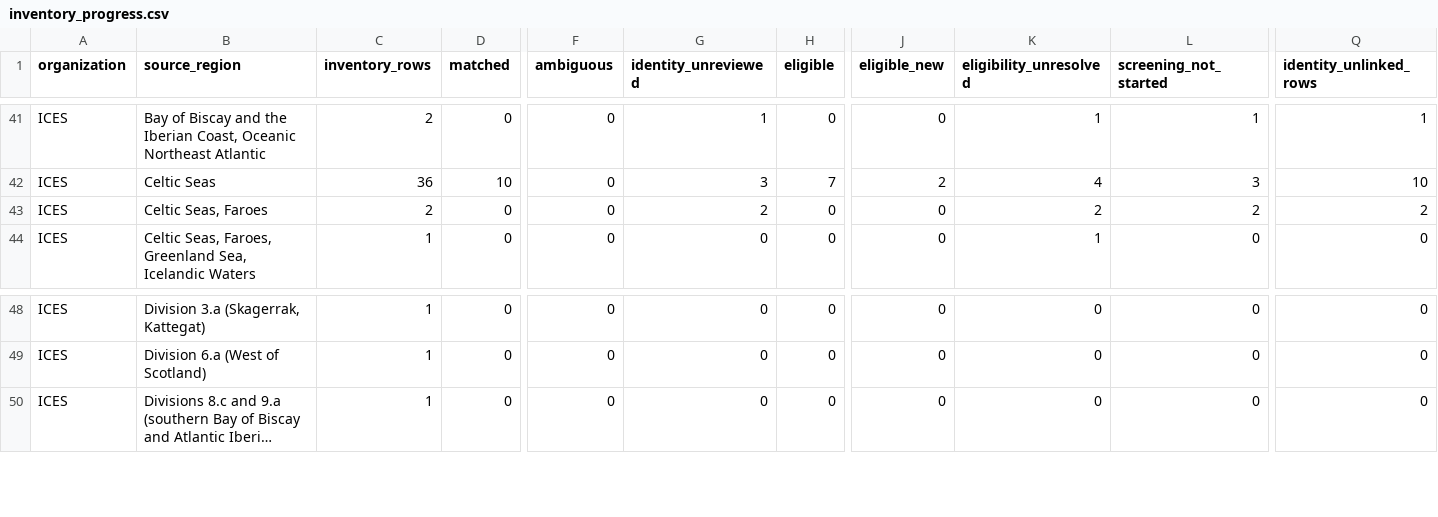
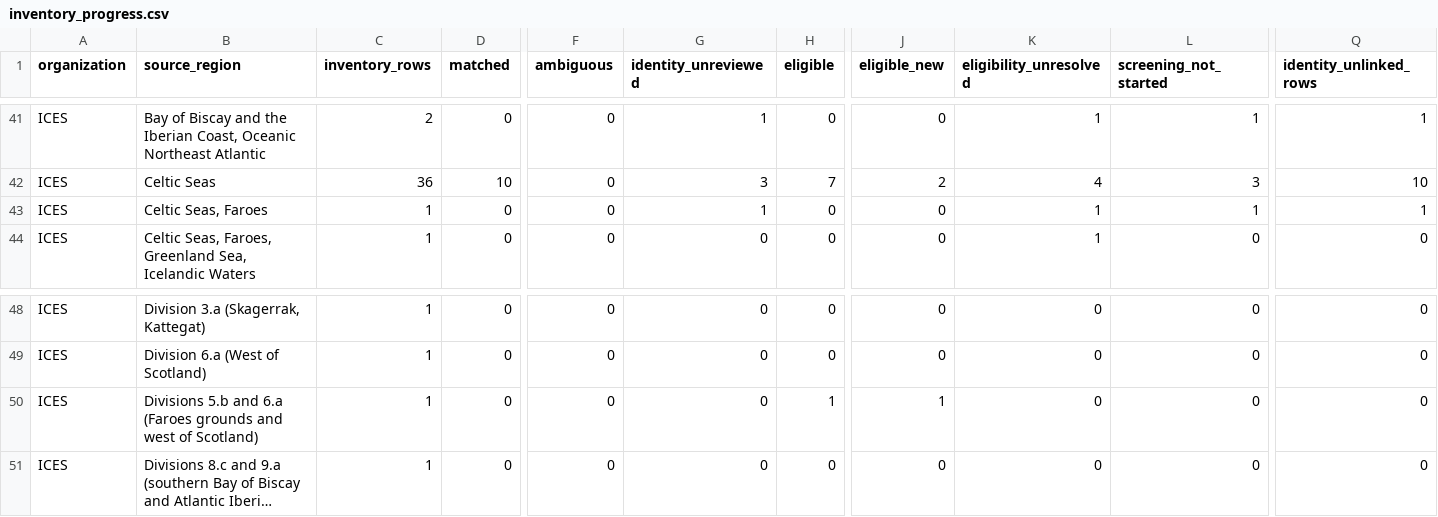
Before and after one commit to PaulRegular/tinyAM, a CSV file: analysis/comp_assessments/discovery/inventory_progress.csv, drawn as a sheet; only a part is shown, gaps mark what is left out; long unchanged cells end in …; rows hold the shown columns only; the diff names each change by its address in the sheet, - before the commit and + after, or states it on an @@ line.

```diff
--- a/analysis/comp_assessments/discovery/inventory_progress.csv
+++ b/analysis/comp_assessments/discovery/inventory_progress.csv
-C43 (inventory_rows): 2
+C43 (inventory_rows): 1
-G43 (identity_unreviewed): 2
+G43 (identity_unreviewed): 1
-K43 (eligibility_unresolved): 2
+K43 (eligibility_unresolved): 1
-L43 (screening_not_started): 2
+L43 (screening_not_started): 1
-Q43 (identity_unlinked_rows): 2
+Q43 (identity_unlinked_rows): 1
+row 50: ICES | Divisions 5.b and 6.a (Faroes grounds and west of Scotland) | 1 | 0 | 0 | 0 | 1 | 1 | 0 | 0 | 0
```
Also changed, not shown: analysis/comp_assessments/discovery/inventory_units.csv, 6 other files.
